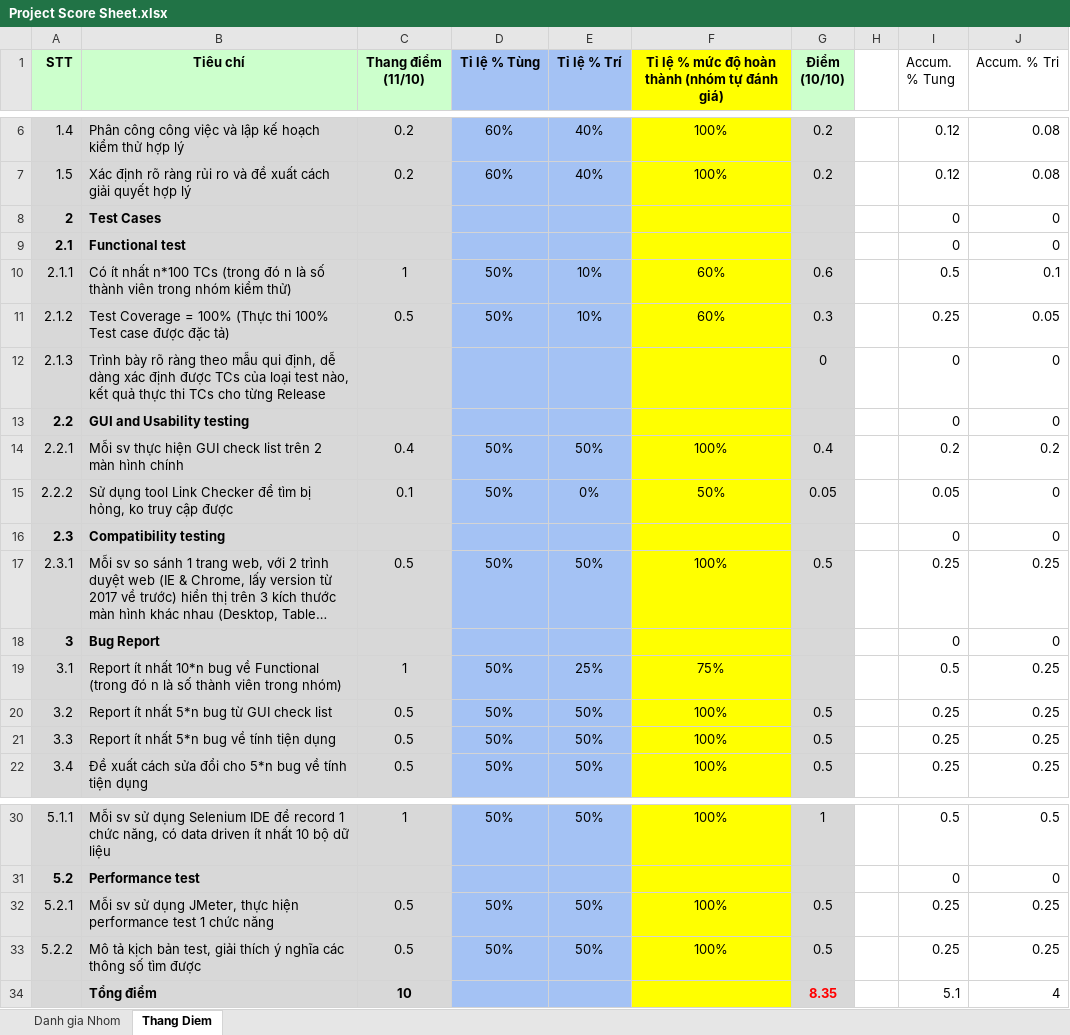
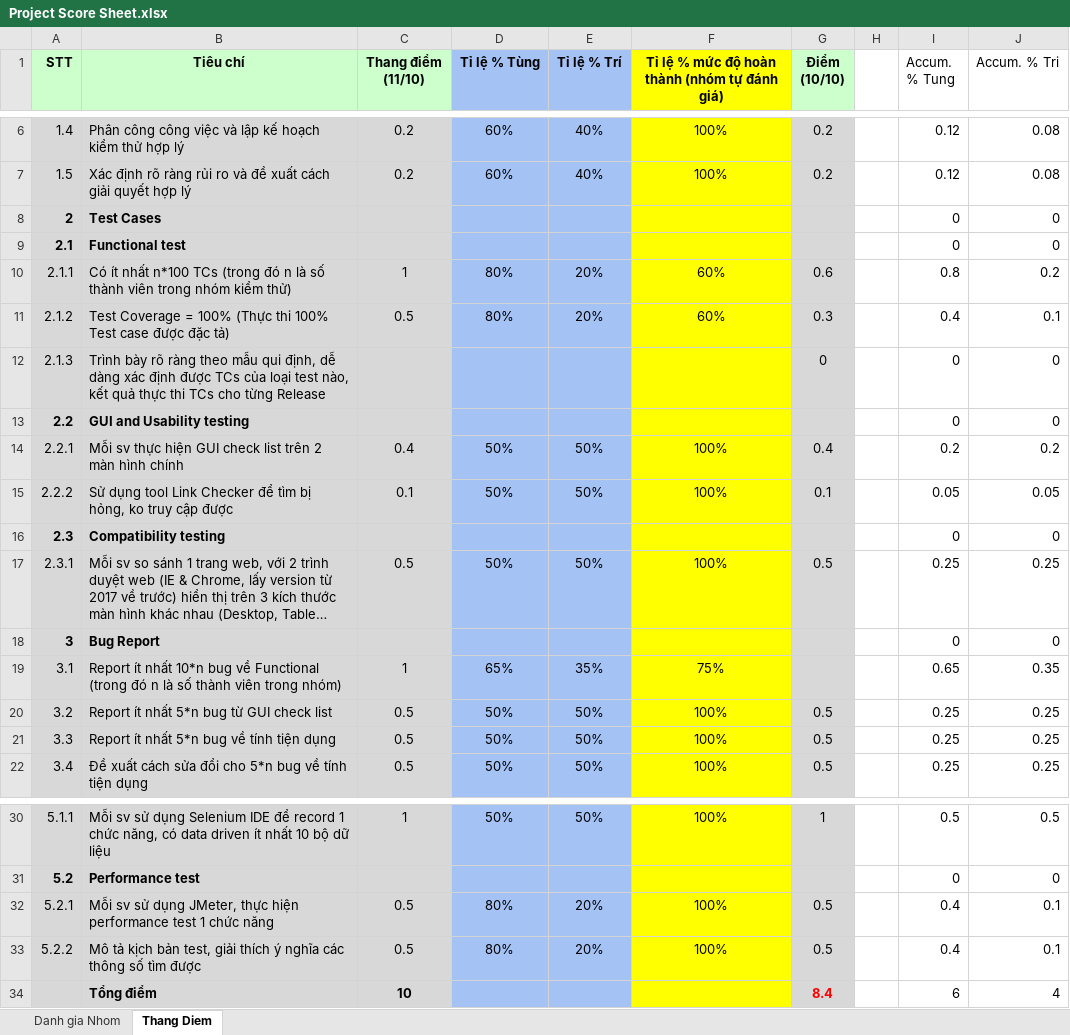
Before and after one commit to hominhtri1/-2021.APCS.CS423.GroupG.2-, an Excel workbook: Project Score Sheet.xlsx, sheet Thang Diem, drawn as a sheet; only a part is shown, gaps mark what is left out; long unchanged cells end in …; values as stored, in another font and other column widths than the file's, no borders; charts and pictures not drawn; the diff names each change by its address in the sheet, - before the commit and + after, or states it on an @@ line.

```diff
--- a/Project Score Sheet.xlsx (sheet Thang Diem)
+++ b/Project Score Sheet.xlsx (sheet Thang Diem)
-D10:D11 (Tỉ lệ % Tùng): 50%
+D10:D11 (Tỉ lệ % Tùng): 80%
-E10:E11 (Tỉ lệ % Trí): 10%
+E10:E11 (Tỉ lệ % Trí): 20%
-I10 (Accum. % Tung): 0.5
+I10 (Accum. % Tung): 0.8
-J10 (Accum. % Tri): 0.1
+J10 (Accum. % Tri): 0.2
-I11 (Accum. % Tung): 0.25
+I11 (Accum. % Tung): 0.4
-J11 (Accum. % Tri): 0.05
+J11 (Accum. % Tri): 0.1
-E15 (Tỉ lệ % Trí): 0%
+E15 (Tỉ lệ % Trí): 50%
-F15: 50%
+F15: 100%
-G15 (Điểm (10/10)): 0.05
+G15 (Điểm (10/10)): 0.1
-J15 (Accum. % Tri): 0
+J15 (Accum. % Tri): 0.05
-D19 (Tỉ lệ % Tùng): 50%
+D19 (Tỉ lệ % Tùng): 65%
-E19 (Tỉ lệ % Trí): 25%
+E19 (Tỉ lệ % Trí): 35%
-I19 (Accum. % Tung): 0.5
+I19 (Accum. % Tung): 0.65
-J19 (Accum. % Tri): 0.25
+J19 (Accum. % Tri): 0.35
-D32:D33 (Tỉ lệ % Tùng): 50%
+D32:D33 (Tỉ lệ % Tùng): 80%
-E32:E33 (Tỉ lệ % Trí): 50%
+E32:E33 (Tỉ lệ % Trí): 20%
-I32:I33 (Accum. % Tung): 0.25
+I32:I33 (Accum. % Tung): 0.4
-J32:J33 (Accum. % Tri): 0.25
+J32:J33 (Accum. % Tri): 0.1
-G34 (Điểm (10/10)): 8.35
+G34 (Điểm (10/10)): 8.4
-I34 (Accum. % Tung): 5.1
+I34 (Accum. % Tung): 6
```
Also changed, not shown: sheet Danh gia Nhom, charts or pictures, Test report.xlsx.
